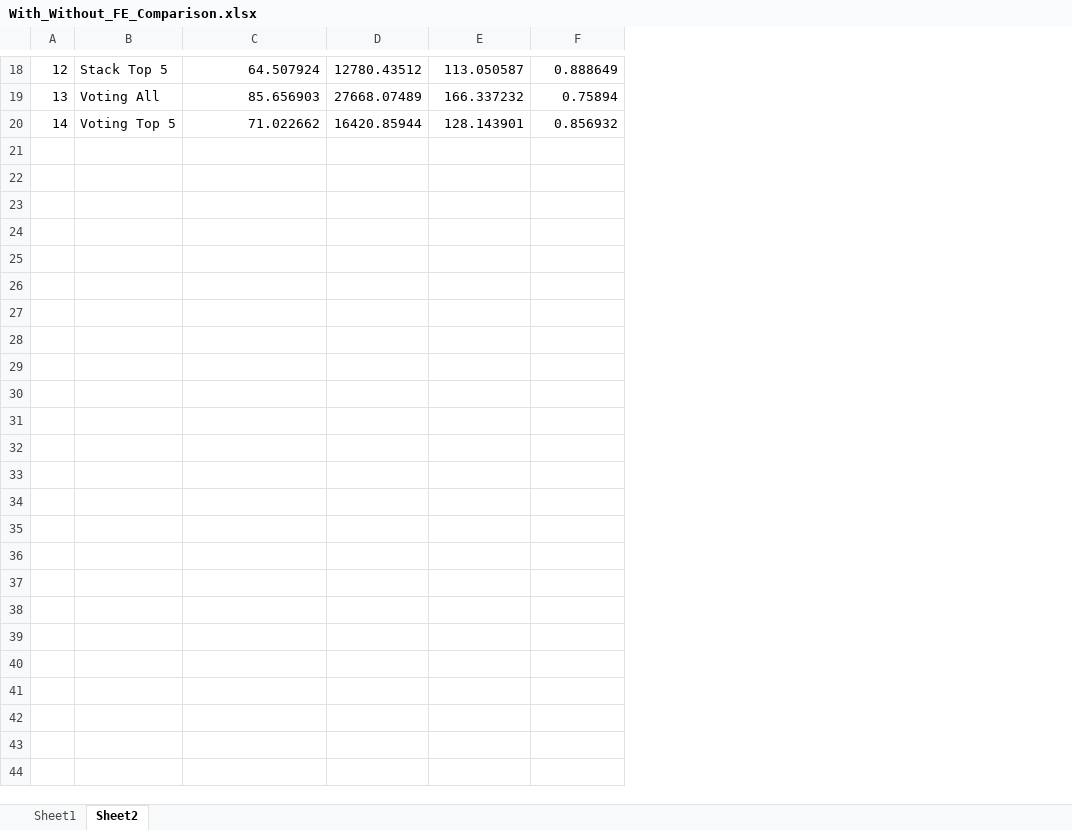
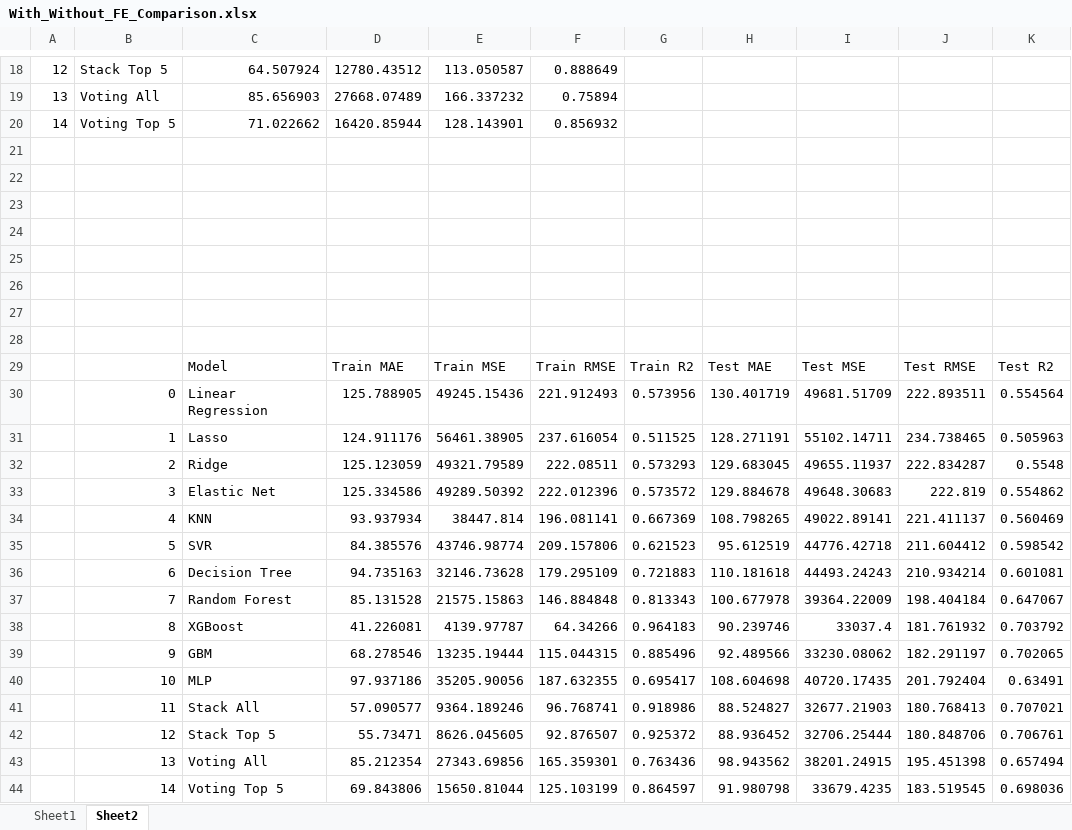
Before and after one commit to domnasrabadi/Airbnb-Sydney-Paper, an Excel workbook: With_Without_FE_Comparison.xlsx, sheet Sheet2, drawn as a sheet; only a part is shown, gaps mark what is left out; values as stored, in another font and other column widths than the file's, no borders; the diff names each change by its address in the sheet, - before the commit and + after, or states it on an @@ line.

Commit message:
added test eval for no FE data

```diff
--- a/With_Without_FE_Comparison.xlsx (sheet Sheet2)
+++ b/With_Without_FE_Comparison.xlsx (sheet Sheet2)
+column G, empty
+column H, empty
+column I, empty
+column J, empty
+column K, empty
+row 21: (empty)
+row 22: (empty)
+row 23: (empty)
+row 24: (empty)
+row 25: (empty)
+row 26: (empty)
+row 27: (empty)
+row 28: (empty)
+row 29:  |  | Model | Train MAE | Train MSE | Train RMSE | Train R2 | Test MAE | Test MSE | Test RMSE | Test R2
+row 30:  | 0 | Linear Regression | 125.788905 | 49245.15436 | 221.912493 | 0.573956 | 130.401719 | 49681.51709 | 222.893511 | 0.554564
+row 31:  | 1 | Lasso | 124.911176 | 56461.38905 | 237.616054 | 0.511525 | 128.271191 | 55102.14711 | 234.738465 | 0.505963
+row 32:  | 2 | Ridge | 125.123059 | 49321.79589 | 222.08511 | 0.573293 | 129.683045 | 49655.11937 | 222.834287 | 0.5548
+row 33:  | 3 | Elastic Net | 125.334586 | 49289.50392 | 222.012396 | 0.573572 | 129.884678 | 49648.30683 | 222.819 | 0.554862
+row 34:  | 4 | KNN | 93.937934 | 38447.814 | 196.081141 | 0.667369 | 108.798265 | 49022.89141 | 221.411137 | 0.560469
+row 35:  | 5 | SVR | 84.385576 | 43746.98774 | 209.157806 | 0.621523 | 95.612519 | 44776.42718 | 211.604412 | 0.598542
+row 36:  | 6 | Decision Tree | 94.735163 | 32146.73628 | 179.295109 | 0.721883 | 110.181618 | 44493.24243 | 210.934214 | 0.601081
+row 37:  | 7 | Random Forest | 85.131528 | 21575.15863 | 146.884848 | 0.813343 | 100.677978 | 39364.22009 | 198.404184 | 0.647067
+row 38:  | 8 | XGBoost | 41.226081 | 4139.97787 | 64.34266 | 0.964183 | 90.239746 | 33037.4 | 181.761932 | 0.703792
+row 39:  | 9 | GBM | 68.278546 | 13235.19444 | 115.044315 | 0.885496 | 92.489566 | 33230.08062 | 182.291197 | 0.702065
+row 40:  | 10 | MLP | 97.937186 | 35205.90056 | 187.632355 | 0.695417 | 108.604698 | 40720.17435 | 201.792404 | 0.63491
+row 41:  | 11 | Stack All | 57.090577 | 9364.189246 | 96.768741 | 0.918986 | 88.524827 | 32677.21903 | 180.768413 | 0.707021
+row 42:  | 12 | Stack Top 5 | 55.73471 | 8626.045605 | 92.876507 | 0.925372 | 88.936452 | 32706.25444 | 180.848706 | 0.706761
+row 43:  | 13 | Voting All | 85.212354 | 27343.69856 | 165.359301 | 0.763436 | 98.943562 | 38201.24915 | 195.451398 | 0.657494
+row 44:  | 14 | Voting Top 5 | 69.843806 | 15650.81044 | 125.103199 | 0.864597 | 91.980798 | 33679.4235 | 183.519545 | 0.698036
```
Also changed, not shown: sheet Sheet1, formulas that keep their value, 15 other files.
